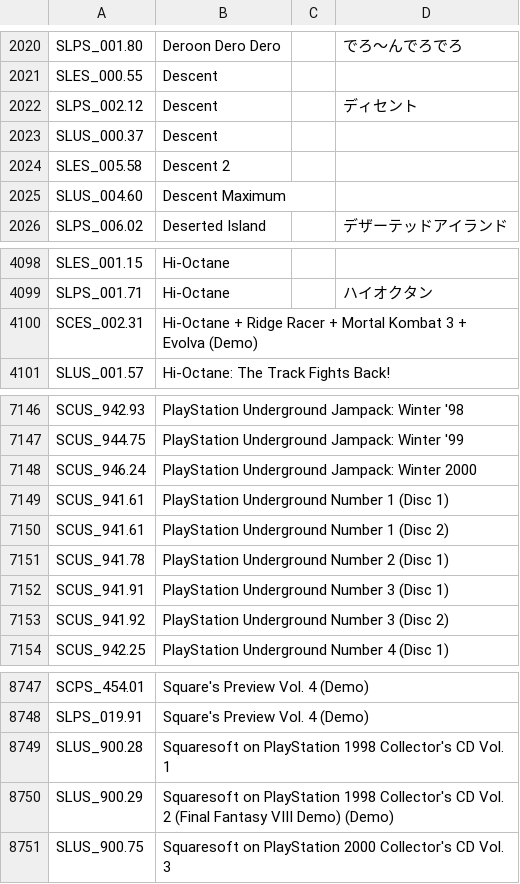
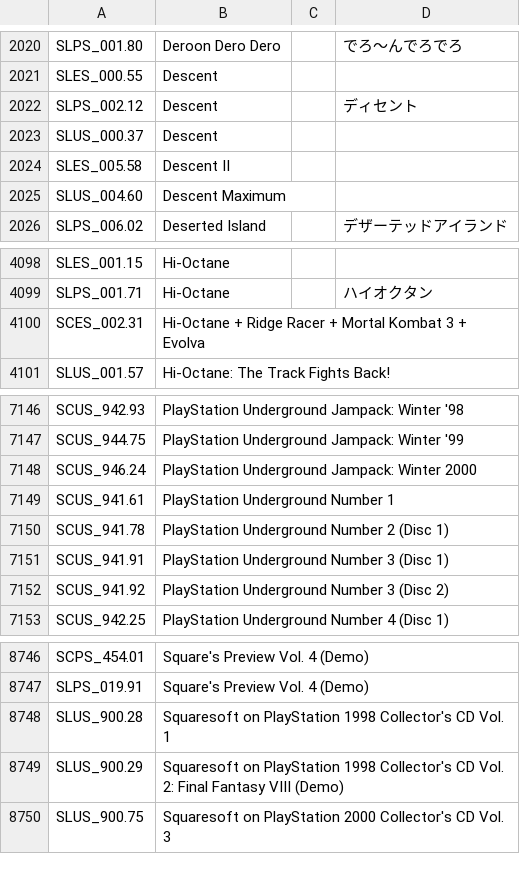
Before and after one commit to CosmicScale/PSBBN-Definitive-Project, a CSV file: scripts/assets/database/TitlesDB_PS1.csv, drawn as a sheet; only a part is shown, gaps mark what is left out.

Commit message:
Update art and game databases

```diff
--- a/scripts/assets/database/TitlesDB_PS1.csv
+++ b/scripts/assets/database/TitlesDB_PS1.csv
@@ -2023,3 +2023,3 @@ SLPS_002.12|Descent||ディセント
 SLUS_000.37|Descent||
-SLES_005.58|Descent 2||
+SLES_005.58|Descent II||
 SLUS_004.60|Descent Maximum||
@@ -4099,3 +4099,3 @@ SLES_001.15|Hi-Octane||
 SLPS_001.71|Hi-Octane||ハイオクタン
-SCES_002.31|Hi-Octane + Ridge Racer + Mortal Kombat 3 + Evolva (Demo)||
+SCES_002.31|Hi-Octane + Ridge Racer + Mortal Kombat 3 + Evolva||
 SLUS_001.57|Hi-Octane: The Track Fights Back!||
@@ -7148,4 +7148,3 @@ SCUS_944.75|PlayStation Underground Jampack: Winter '99||
 SCUS_946.24|PlayStation Underground Jampack: Winter 2000||
-SCUS_941.61|PlayStation Underground Number 1 (Disc 1)||
-SCUS_941.61|PlayStation Underground Number 1 (Disc 2)||
+SCUS_941.61|PlayStation Underground Number 1||
 SCUS_941.78|PlayStation Underground Number 2 (Disc 1)||
@@ -8749,3 +8748,3 @@ SLPS_019.91|Square's Preview Vol. 4 (Demo)||
 SLUS_900.28|Squaresoft on PlayStation 1998 Collector's CD Vol. 1||
-SLUS_900.29|Squaresoft on PlayStation 1998 Collector's CD Vol. 2 (Final Fantasy VIII Demo) (Demo)||
+SLUS_900.29|Squaresoft on PlayStation 1998 Collector's CD Vol. 2: Final Fantasy VIII (Demo)||
 SLUS_900.75|Squaresoft on PlayStation 2000 Collector's CD Vol. 3||
```
Also changed, not shown: scripts/assets/database/ArtDB.csv, scripts/assets/database/TitlesDB_PS2.csv.
